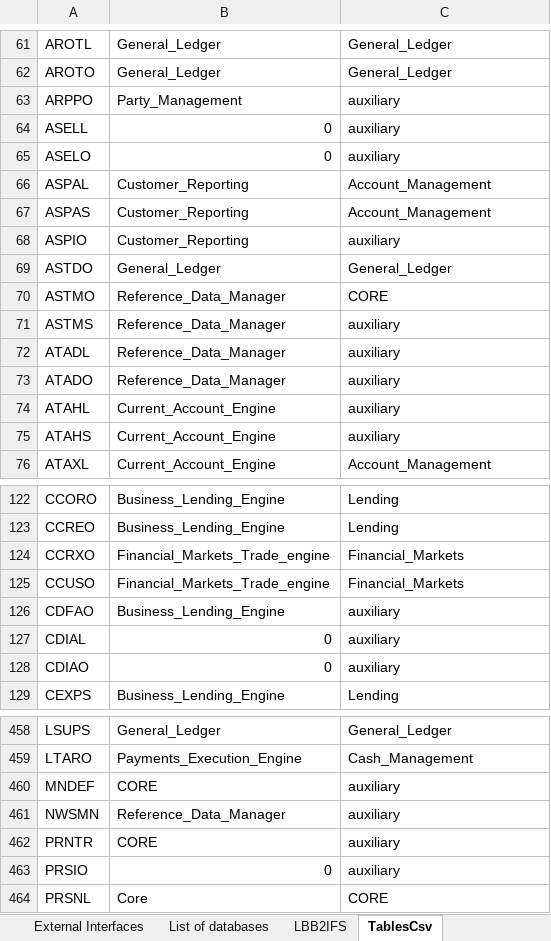
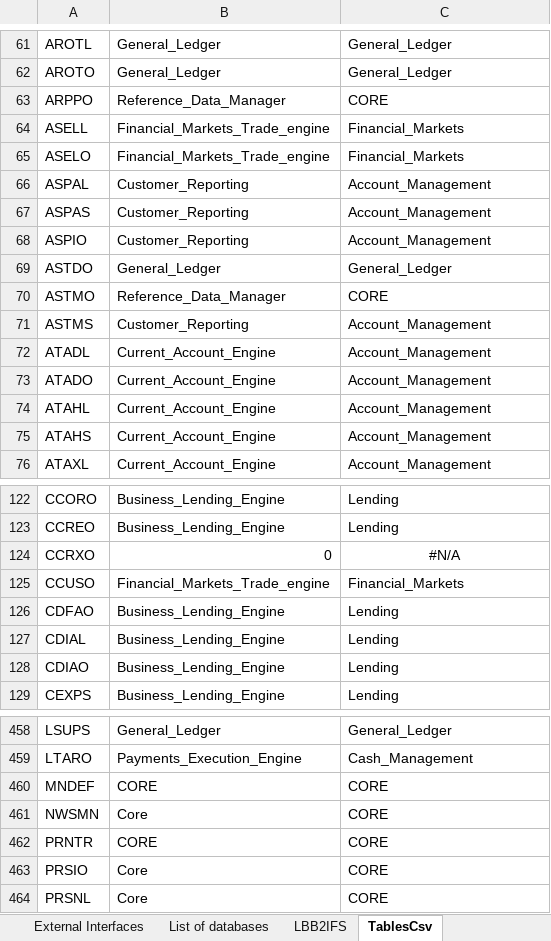
Before and after one commit to TomDeweerdt/BaselinedDocs, an Excel workbook: ifsarchi/Databases and Modules.xlsx, sheet TablesCsv, drawn as a sheet; only a part is shown, gaps mark what is left out; values as stored, in another font and other column widths than the file's, no borders; the diff covers the shown part only; the diff names each change by its address in the sheet, - before the commit and + after, or states it on an @@ line.

```diff
--- a/ifsarchi/Databases and Modules.xlsx (sheet TablesCsv)
+++ b/ifsarchi/Databases and Modules.xlsx (sheet TablesCsv)
-B63: Party_Management
+B63: Reference_Data_Manager
-C63: auxiliary
+C63: CORE
-B64:B65: 0
+B64:B65: Financial_Markets_Trade_engine
-C64:C65: auxiliary
+C64:C65: Financial_Markets
-C68: auxiliary
+C68: Account_Management
-B71: Reference_Data_Manager
+B71: Customer_Reporting
-C71:C75: auxiliary
+C71:C75: Account_Management
-B72:B73: Reference_Data_Manager
+B72:B73: Current_Account_Engine
-B124: Financial_Markets_Trade_engine
+B124: 0
-C124: Financial_Markets
+C124: #N/A
-C124 alignment: left
+C124 alignment: center
-C126:C128: auxiliary
+C126:C128: Lending
-B127:B128: 0
+B127:B128: Business_Lending_Engine
-C460:C463: auxiliary
+C460:C463: CORE
-B461: Reference_Data_Manager
+B461: Core
-B463: 0
+B463: Core
```
Also changed, not shown: 62 edited cells and cell formats elsewhere in this sheet, sheet Tables info, sheet Work progress, charts or pictures.
